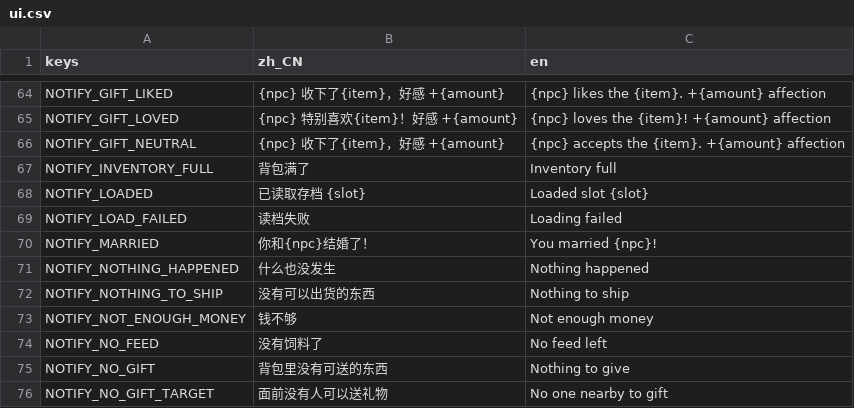
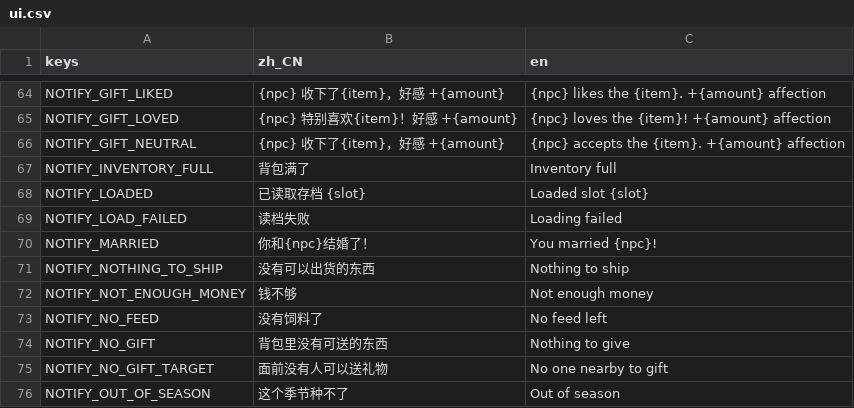
Before and after one commit to Laic7092/open-farm, a CSV file: assets/i18n/ui.csv, drawn as a sheet; only a part is shown, gaps mark what is left out; the shorter side is filled out with more unchanged rows.

Commit message:
chore: 去掉“什么也没发生”提示

```diff
--- a/assets/i18n/ui.csv
+++ b/assets/i18n/ui.csv
@@ -70,3 +70,2 @@ NOTIFY_LOAD_FAILED,读档失败,Loading failed
 NOTIFY_MARRIED,你和{npc}结婚了！,You married {npc}!
-NOTIFY_NOTHING_HAPPENED,什么也没发生,Nothing happened
 NOTIFY_NOTHING_TO_SHIP,没有可以出货的东西,Nothing to ship
```
Also changed, not shown: 11 other files.
